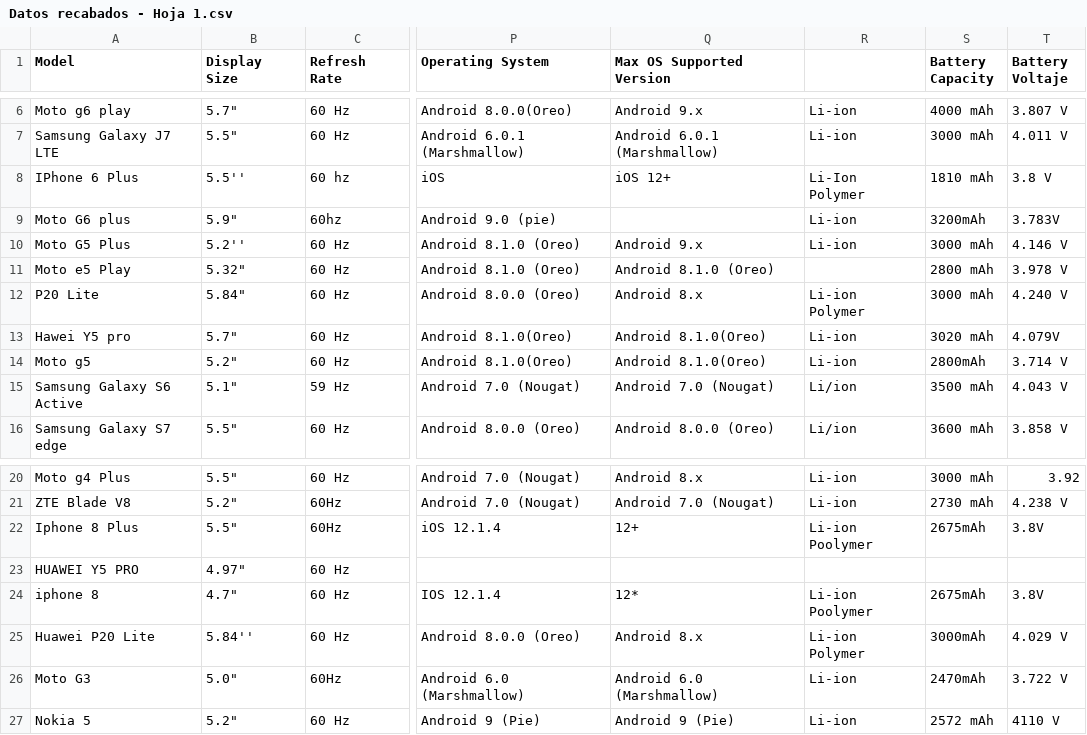
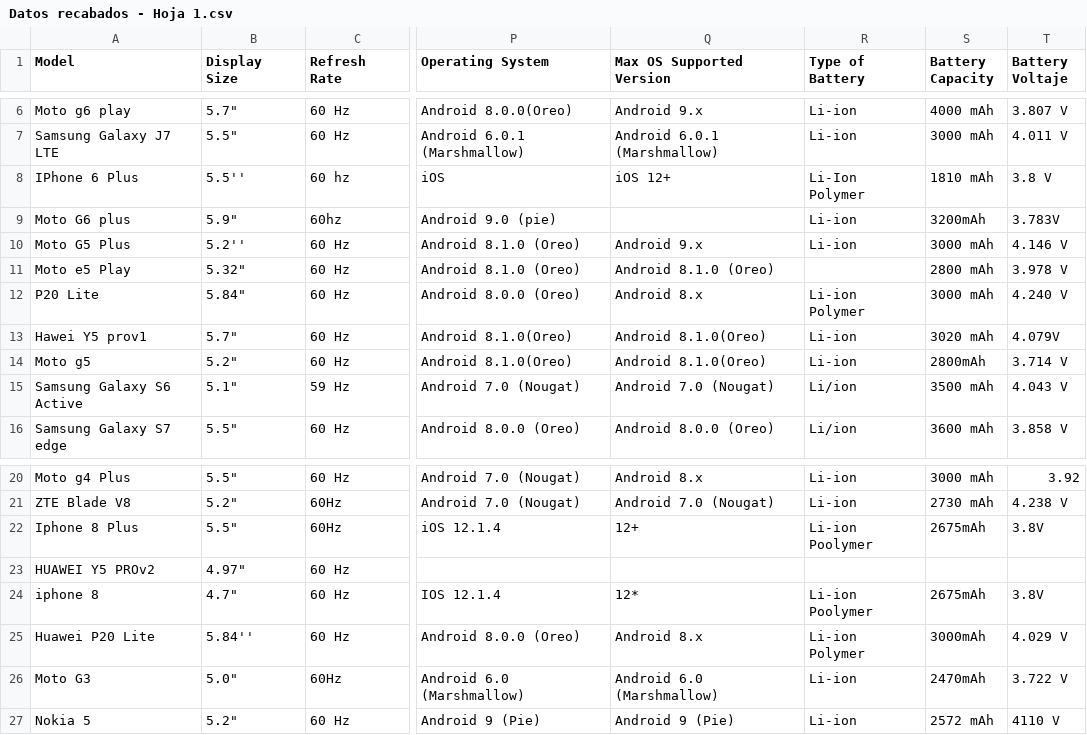
Before and after one commit to martin-stepwolf/Classification-Js, a CSV file: Datos recabados - Hoja 1.csv, drawn as a sheet; only a part is shown, gaps mark what is left out; the diff names each change by its address in the sheet, - before the commit and + after, or states it on an @@ line.

Commit message:
Ajuste csv
Faltaba una columna, type of battery

```diff
--- a/Datos recabados - Hoja 1.csv
+++ b/Datos recabados - Hoja 1.csv
-R1: (empty)
+R1: Type of Battery
-A13 (Model): Hawei Y5 pro
+A13 (Model): Hawei Y5 prov1
-A23 (Model): HUAWEI Y5 PRO
+A23 (Model): HUAWEI Y5 PROv2
```
